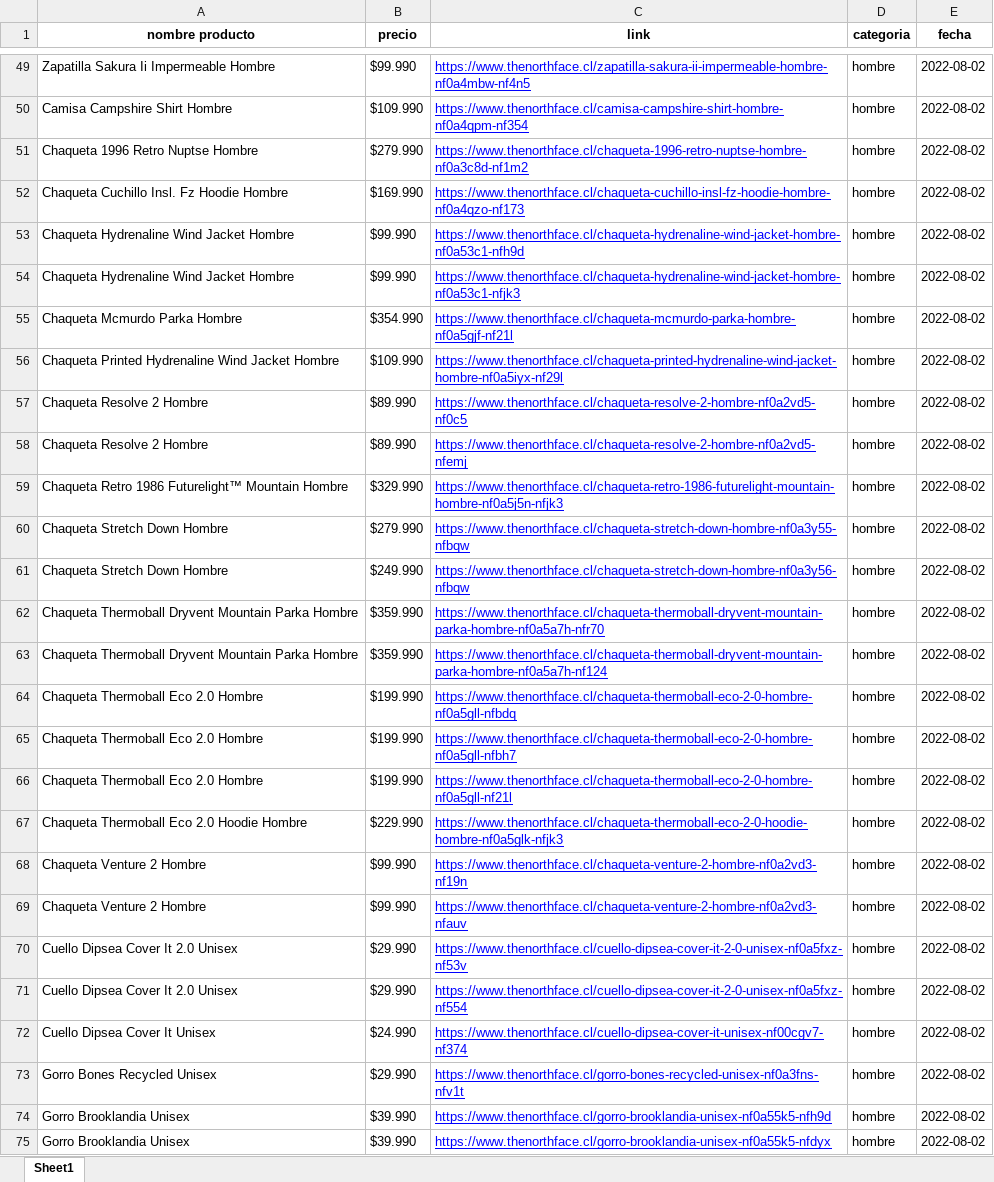
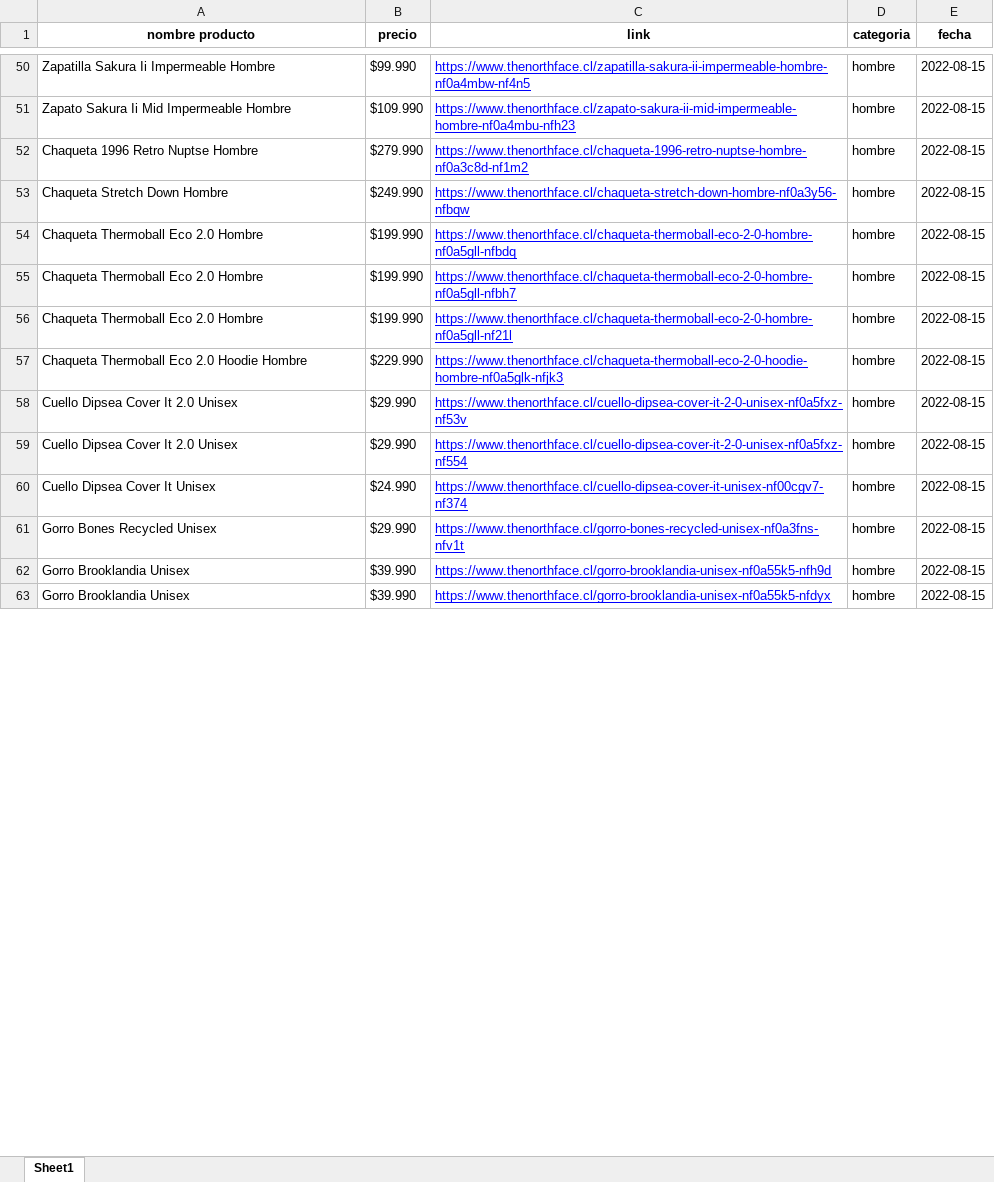
Before and after one commit to cristian-data-science/jenkins_docker, an Excel workbook: workspace_agent/workspace/Retail_Web_Scraper/resultados/northface/northface_final.xlsx, sheet Sheet1, drawn as a sheet; only a part is shown, gaps mark what is left out; values as stored, in another font and other column widths than the file's, no borders; removed rows and columns are numbered as before the commit, all else as after; the diff covers the shown part only; the diff names each change by its address in the sheet, - before the commit and + after, or states it on an @@ line.

```diff
--- a/workspace_agent/workspace/Retail_Web_Scraper/resultados/northface/northface_final.xlsx (sheet Sheet1)
+++ b/workspace_agent/workspace/Retail_Web_Scraper/resultados/northface/northface_final.xlsx (sheet Sheet1)
-E50:E52 (fecha): 2022-08-02
+E50:E52 (fecha): 2022-08-15
-A51 (nombre producto): Camisa Campshire Shirt Hombre
+A51 (nombre producto): Zapato Sakura Ii Mid Impermeable Hombre
-C51 (link): https://www.thenorthface.cl/camisa-campshire-shirt-hombre-nf0a4qpm-nf354
+C51 (link): https://www.thenorthface.cl/zapato-sakura-ii-mid-impermeable-hombre-nf0a4mbu-nfh23
-row 52: Chaqueta Cuchillo Insl. Fz Hoodie Hombre | $169.990 | https://www.thenorthface.cl/chaqueta-cuchillo-insl-fz-hoodie-hombre-nf0a4qzo-nf173 | hombre | 2022-08-02
-row 53: Chaqueta Hydrenaline Wind Jacket Hombre | $99.990 | https://www.thenorthface.cl/chaqueta-hydrenaline-wind-jacket-hombre-nf0a53c1-nfh9d | hombre | 2022-08-02
-row 54: Chaqueta Hydrenaline Wind Jacket Hombre | $99.990 | https://www.thenorthface.cl/chaqueta-hydrenaline-wind-jacket-hombre-nf0a53c1-nfjk3 | hombre | 2022-08-02
-row 55: Chaqueta Mcmurdo Parka Hombre | $354.990 | https://www.thenorthface.cl/chaqueta-mcmurdo-parka-hombre-nf0a5gjf-nf21l | hombre | 2022-08-02
-row 56: Chaqueta Printed Hydrenaline Wind Jacket Hombre | $109.990 | https://www.thenorthface.cl/chaqueta-printed-hydrenaline-wind-jacket-hombre-nf0a5iyx-nf29l | hombre | 2022-08-02
-row 57: Chaqueta Resolve 2 Hombre | $89.990 | https://www.thenorthface.cl/chaqueta-resolve-2-hombre-nf0a2vd5-nf0c5 | hombre | 2022-08-02
-row 58: Chaqueta Resolve 2 Hombre | $89.990 | https://www.thenorthface.cl/chaqueta-resolve-2-hombre-nf0a2vd5-nfemj | hombre | 2022-08-02
-row 59: Chaqueta Retro 1986 Futurelight™ Mountain Hombre | $329.990 | https://www.thenorthface.cl/chaqueta-retro-1986-futurelight-mountain-hombre-nf0a5j5n-nfjk3 | hombre | 2022-08-02
-row 60: Chaqueta Stretch Down Hombre | $279.990 | https://www.thenorthface.cl/chaqueta-stretch-down-hombre-nf0a3y55-nfbqw | hombre | 2022-08-02
-E53 (fecha): 2022-08-02
+E53 (fecha): 2022-08-15
-row 62: Chaqueta Thermoball Dryvent Mountain Parka Hombre | $359.990 | https://www.thenorthface.cl/chaqueta-thermoball-dryvent-mountain-parka-hombre-nf0a5a7h-nfr70 | hombre | 2022-08-02
-row 63: Chaqueta Thermoball Dryvent Mountain Parka Hombre | $359.990 | https://www.thenorthface.cl/chaqueta-thermoball-dryvent-mountain-parka-hombre-nf0a5a7h-nf124 | hombre | 2022-08-02
-E54:E57 (fecha): 2022-08-02
+E54:E57 (fecha): 2022-08-15
-row 68: Chaqueta Venture 2 Hombre | $99.990 | https://www.thenorthface.cl/chaqueta-venture-2-hombre-nf0a2vd3-nf19n | hombre | 2022-08-02
-row 69: Chaqueta Venture 2 Hombre | $99.990 | https://www.thenorthface.cl/chaqueta-venture-2-hombre-nf0a2vd3-nfauv | hombre | 2022-08-02
-E58:E63 (fecha): 2022-08-02
+E58:E63 (fecha): 2022-08-15
```
Also changed, not shown: 49 added rows, 226 removed rows and 468 edited cells elsewhere in this sheet, workspace_agent/workspace/Retail_Web_Scraper/resultados/columbia/columbia_final.xlsx, workspace_agent/workspace/Retail_Web_Scraper/resultados/lippi/lippi_final.xlsx, 14 other files.
